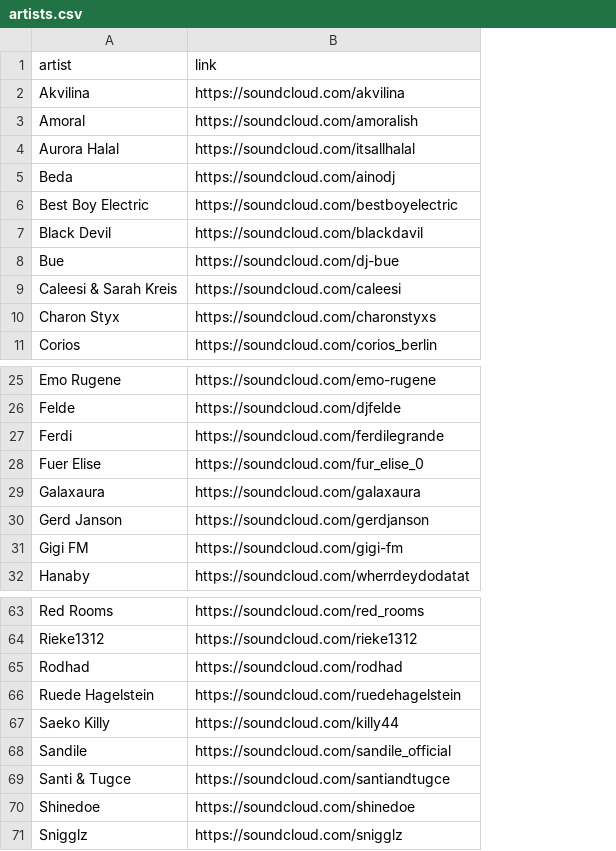
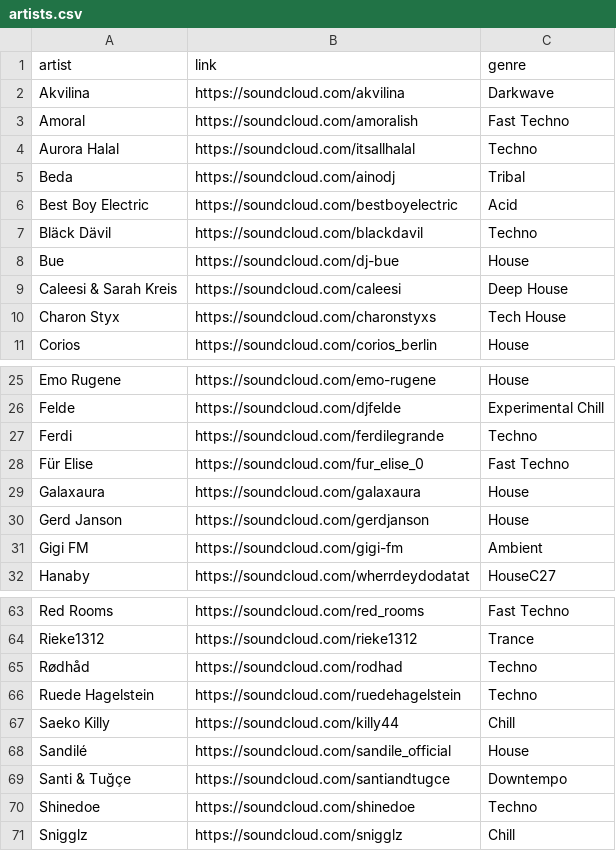
Before and after one commit to cfriedrichter/NoGLineupWebapp, a CSV file: artists.csv, drawn as a sheet; only a part is shown, gaps mark what is left out; the diff names each change by its address in the sheet, - before the commit and + after, or states it on an @@ line.

```diff
--- a/artists.csv
+++ b/artists.csv
+column C (genre), rows 2-11: Darkwave | Fast Techno | Techno | Tribal | Acid | Techno | House | Deep House | Tech House | House; rows 25-32: House | Experimental Chill | Techno | Fast Techno | House | House | Ambient | HouseC27; rows 63-71: Fast Techno | Trance | Techno | Techno | Chill | House | Downtempo | Techno | Chill
-A7 (artist): Black Devil
+A7 (artist): Bläck Dävil
-A28 (artist): Fuer Elise
+A28 (artist): Für Elise
-A65 (artist): Rodhad
+A65 (artist): Rødhåd
-A68 (artist): Sandile
+A68 (artist): Sandilé
-A69 (artist): Santi & Tugce
+A69 (artist): Santi & Tuğçe
```
Also changed, not shown: 7 other files.
